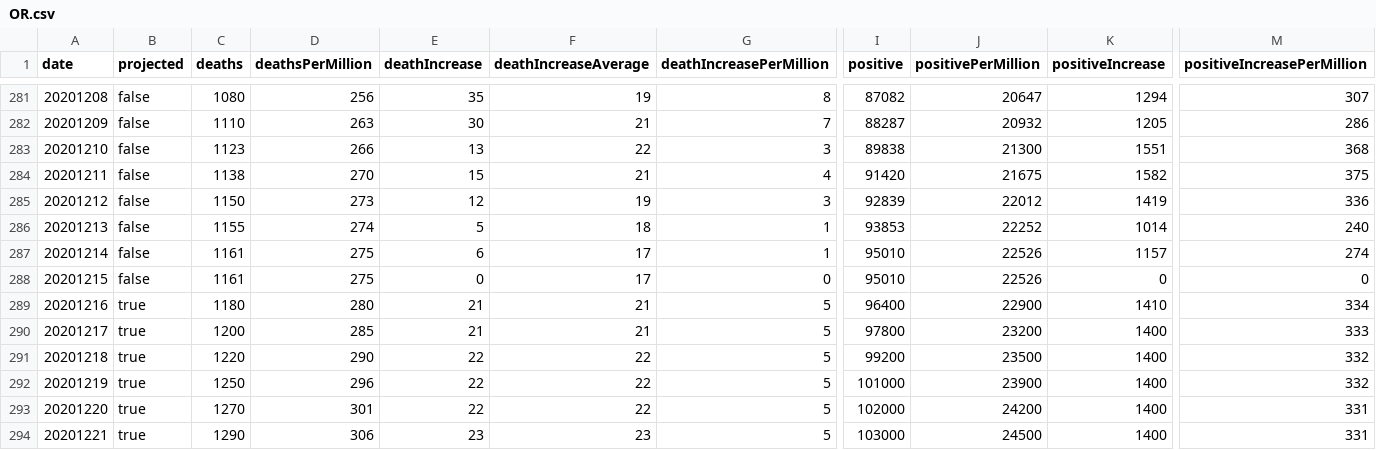
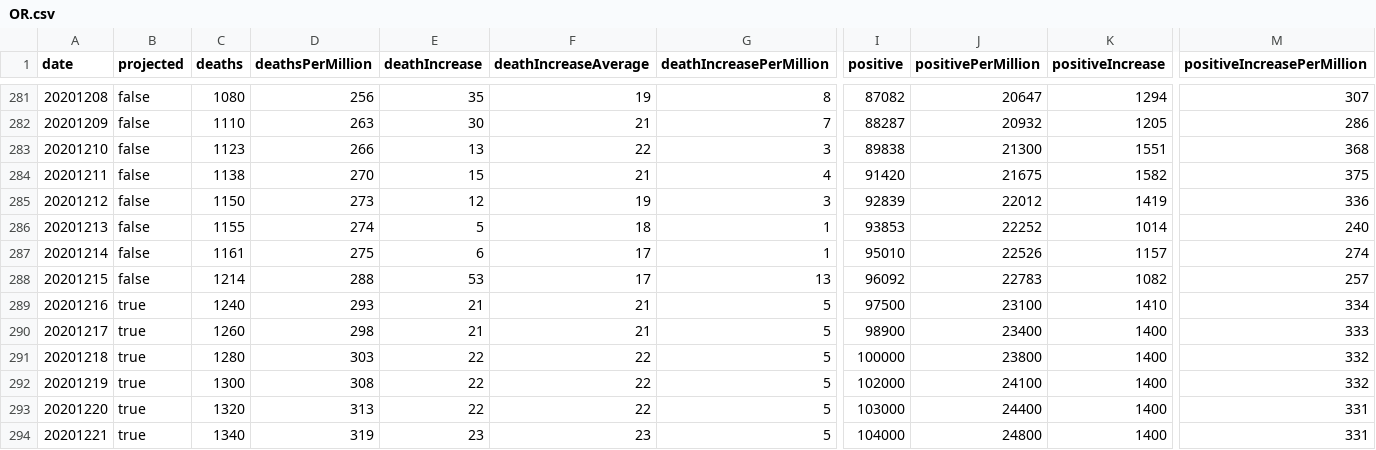
Before and after one commit to mgwalker/covid19-csv, a CSV file: docs/v1/OR.csv, drawn as a sheet; only a part is shown, gaps mark what is left out; the diff covers the shown part only; the diff names each change by its address in the sheet, - before the commit and + after, or states it on an @@ line.

```diff
--- a/docs/v1/OR.csv
+++ b/docs/v1/OR.csv
-C288 (deaths): 1161
+C288 (deaths): 1214
-D288 (deathsPerMillion): 275
+D288 (deathsPerMillion): 288
-E288 (deathIncrease): 0
+E288 (deathIncrease): 53
-G288 (deathIncreasePerMillion): 0
+G288 (deathIncreasePerMillion): 13
-I288 (positive): 95010
+I288 (positive): 96092
-J288 (positivePerMillion): 22526
+J288 (positivePerMillion): 22783
-K288 (positiveIncrease): 0
+K288 (positiveIncrease): 1082
-M288 (positiveIncreasePerMillion): 0
+M288 (positiveIncreasePerMillion): 257
-C289 (deaths): 1180
+C289 (deaths): 1240
-D289 (deathsPerMillion): 280
+D289 (deathsPerMillion): 293
-I289 (positive): 96400
+I289 (positive): 97500
-J289 (positivePerMillion): 22900
+J289 (positivePerMillion): 23100
-C290 (deaths): 1200
+C290 (deaths): 1260
-D290 (deathsPerMillion): 285
+D290 (deathsPerMillion): 298
-I290 (positive): 97800
+I290 (positive): 98900
-J290 (positivePerMillion): 23200
+J290 (positivePerMillion): 23400
-C291 (deaths): 1220
+C291 (deaths): 1280
-D291 (deathsPerMillion): 290
+D291 (deathsPerMillion): 303
-I291 (positive): 99200
+I291 (positive): 100000
-J291 (positivePerMillion): 23500
+J291 (positivePerMillion): 23800
-C292 (deaths): 1250
+C292 (deaths): 1300
-D292 (deathsPerMillion): 296
+D292 (deathsPerMillion): 308
-I292 (positive): 101000
+I292 (positive): 102000
-J292 (positivePerMillion): 23900
+J292 (positivePerMillion): 24100
-C293 (deaths): 1270
+C293 (deaths): 1320
-D293 (deathsPerMillion): 301
+D293 (deathsPerMillion): 313
-I293 (positive): 102000
+I293 (positive): 103000
-J293 (positivePerMillion): 24200
+J293 (positivePerMillion): 24400
-C294 (deaths): 1290
+C294 (deaths): 1340
-D294 (deathsPerMillion): 306
+D294 (deathsPerMillion): 319
-I294 (positive): 103000
+I294 (positive): 104000
-J294 (positivePerMillion): 24500
+J294 (positivePerMillion): 24800
```
Also changed, not shown: 32 edited cells elsewhere in this file, docs/v1/US.csv.
